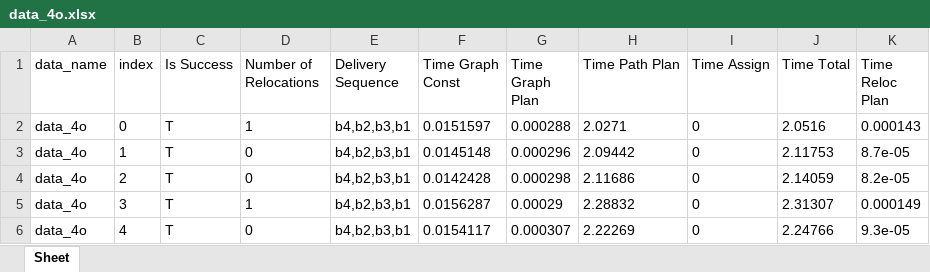
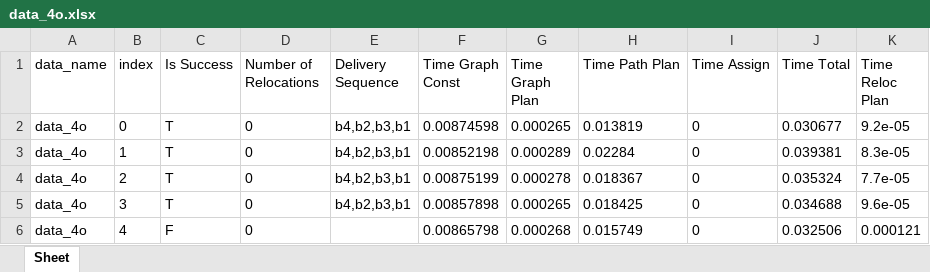
Before and after one commit to fluentrobotics/ReloPush, an Excel workbook: log/data_4o.xlsx, sheet Sheet, drawn as a sheet; only a part is shown; values as stored, in another font and other column widths than the file's, no borders; the diff covers the shown part only; the diff names each change by its address in the sheet, - before the commit and + after, or states it on an @@ line.

```diff
--- a/log/data_4o.xlsx (sheet Sheet)
+++ b/log/data_4o.xlsx (sheet Sheet)
-D2 (Number of Relocations): 1
+D2 (Number of Relocations): 0
-F2 (Time Graph Const): 0.0151597
+F2 (Time Graph Const): 0.00874598
-G2 (Time Graph Plan): 0.000288
+G2 (Time Graph Plan): 0.000265
-H2 (Time Path Plan): 2.0271
+H2 (Time Path Plan): 0.013819
-J2 (Time Total): 2.0516
+J2 (Time Total): 0.030677
-K2 (Time Reloc Plan): 0.000143
+K2 (Time Reloc Plan): 9.2e-05
-F3 (Time Graph Const): 0.0145148
+F3 (Time Graph Const): 0.00852198
-G3 (Time Graph Plan): 0.000296
+G3 (Time Graph Plan): 0.000289
-H3 (Time Path Plan): 2.09442
+H3 (Time Path Plan): 0.02284
-J3 (Time Total): 2.11753
+J3 (Time Total): 0.039381
-K3 (Time Reloc Plan): 8.7e-05
+K3 (Time Reloc Plan): 8.3e-05
-F4 (Time Graph Const): 0.0142428
+F4 (Time Graph Const): 0.00875199
-G4 (Time Graph Plan): 0.000298
+G4 (Time Graph Plan): 0.000278
-H4 (Time Path Plan): 2.11686
+H4 (Time Path Plan): 0.018367
-J4 (Time Total): 2.14059
+J4 (Time Total): 0.035324
-K4 (Time Reloc Plan): 8.2e-05
+K4 (Time Reloc Plan): 7.7e-05
-D5 (Number of Relocations): 1
+D5 (Number of Relocations): 0
-F5 (Time Graph Const): 0.0156287
+F5 (Time Graph Const): 0.00857898
-G5 (Time Graph Plan): 0.00029
+G5 (Time Graph Plan): 0.000265
-H5 (Time Path Plan): 2.28832
+H5 (Time Path Plan): 0.018425
-J5 (Time Total): 2.31307
+J5 (Time Total): 0.034688
-K5 (Time Reloc Plan): 0.000149
+K5 (Time Reloc Plan): 9.6e-05
-C6 (Is Success): T
+C6 (Is Success): F
-E6 (Delivery Sequence): b4,b2,b3,b1
+E6 (Delivery Sequence): (empty)
-F6 (Time Graph Const): 0.0154117
+F6 (Time Graph Const): 0.00865798
-G6 (Time Graph Plan): 0.000307
+G6 (Time Graph Plan): 0.000268
-H6 (Time Path Plan): 2.22269
+H6 (Time Path Plan): 0.015749
-J6 (Time Total): 2.24766
+J6 (Time Total): 0.032506
-K6 (Time Reloc Plan): 9.3e-05
+K6 (Time Reloc Plan): 0.000121
```
Also changed, not shown: 494 edited cells elsewhere in this sheet, log/data_2o1r.xlsx, log/data_3o_2.xlsx, 28 other files.
